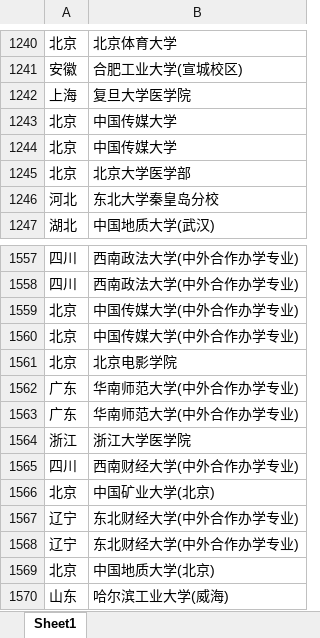
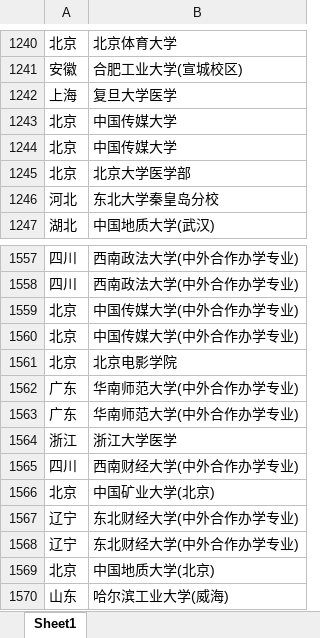
Before and after one commit to duxuhao/Chinese_University_Entrance_Ranking_GD, an Excel workbook: UniversityLocation.xlsx, sheet Sheet1, drawn as a sheet; only a part is shown, gaps mark what is left out; values as stored, in another font and other column widths than the file's, no borders; the diff covers the shown part only; the diff names each change by its address in the sheet, - before the commit and + after, or states it on an @@ line.

```diff
--- a/UniversityLocation.xlsx (sheet Sheet1)
+++ b/UniversityLocation.xlsx (sheet Sheet1)
-B1242: 复旦大学医学院
+B1242: 复旦大学医学
-B1564: 浙江大学医学院
+B1564: 浙江大学医学
```
Also changed, not shown: 1 added row, 1 removed row and 6 edited cells elsewhere in this sheet.
